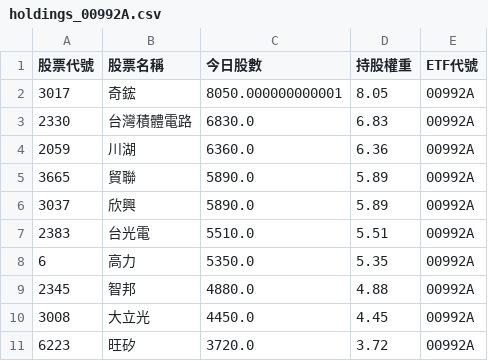
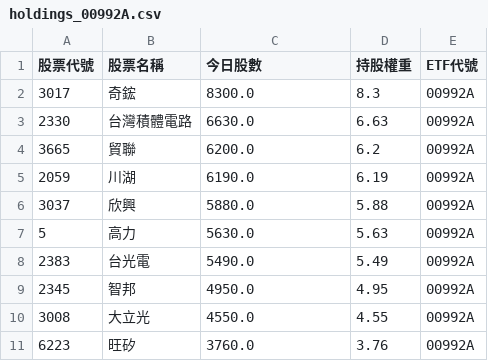
Before and after one commit to caesar263/my-etf-tracker, a CSV file: holdings_00992A.csv, drawn as a sheet.

```diff
--- a/holdings_00992A.csv
+++ b/holdings_00992A.csv
@@ -1,11 +1,11 @@
 股票代號,股票名稱,今日股數,持股權重,ETF代號
-3017,奇鋐,8050.000000000001,8.05,00992A
-2330,台灣積體電路,6830.0,6.83,00992A
-2059,川湖,6360.0,6.36,00992A
-3665,貿聯,5890.0,5.89,00992A
-3037,欣興,5890.0,5.89,00992A
-2383,台光電,5510.0,5.51,00992A
-6,高力,5350.0,5.35,00992A
-2345,智邦,4880.0,4.88,00992A
-3008,大立光,4450.0,4.45,00992A
-6223,旺矽,3720.0,3.72,00992A
+3017,奇鋐,8300.0,8.3,00992A
+2330,台灣積體電路,6630.0,6.63,00992A
+3665,貿聯,6200.0,6.2,00992A
+2059,川湖,6190.0,6.19,00992A
+3037,欣興,5880.0,5.88,00992A
+5,高力,5630.0,5.63,00992A
+2383,台光電,5490.0,5.49,00992A
+2345,智邦,4950.0,4.95,00992A
+3008,大立光,4550.0,4.55,00992A
+6223,旺矽,3760.0,3.76,00992A
```
Also changed, not shown: final_analysis.csv, holdings_00988A.csv, 14 other files.
